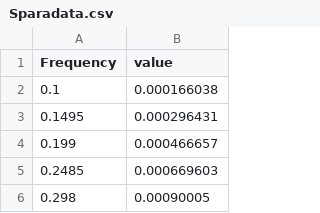
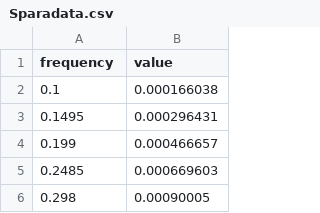
Before and after one commit to tykb715/InfoVis2020, a CSV file: W12/Sparadata.csv, drawn as a sheet; only a part is shown.

```diff
--- a/W12/Sparadata.csv
+++ b/W12/Sparadata.csv
@@ -1,2 +1,2 @@
-Frequency,value
+frequency,value
 0.1,0.000166038
```
Also changed, not shown: 1 other file.
